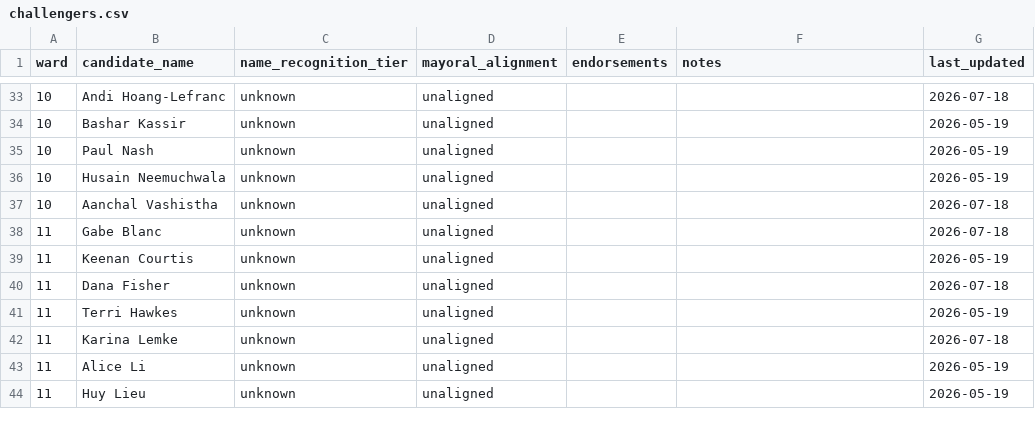
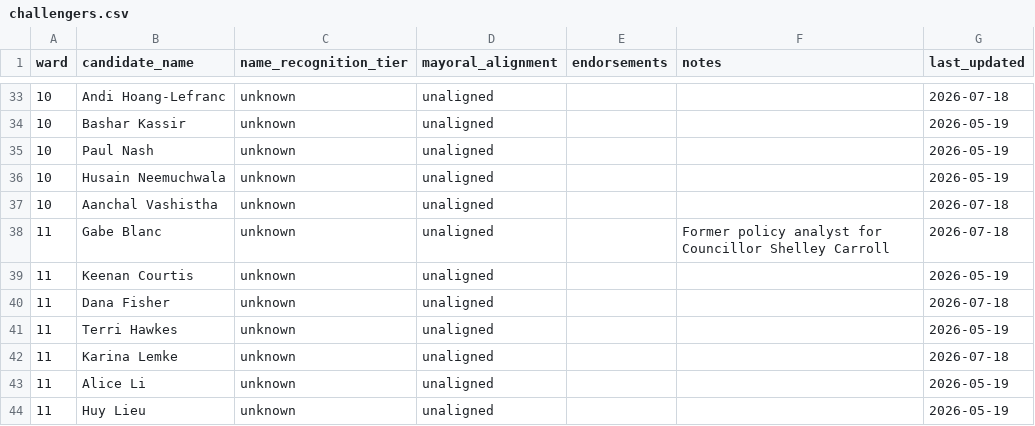
Before and after one commit to alexwolson/toronto-election-poll-tracker-data, a CSV file: data/processed/challengers.csv, drawn as a sheet; only a part is shown, gaps mark what is left out.

```diff
--- a/data/processed/challengers.csv
+++ b/data/processed/challengers.csv
@@ -37,3 +37,3 @@ ward,candidate_name,name_recognition_tier,mayoral_alignment,endorsements,notes,l
 10,Aanchal Vashistha,unknown,unaligned,,,2026-07-18
-11,Gabe Blanc,unknown,unaligned,,,2026-07-18
+11,Gabe Blanc,unknown,unaligned,,Former policy analyst for Councillor Shelley Carroll,2026-07-18
 11,Keenan Courtis,unknown,unaligned,,,2026-05-19
```
Also changed, not shown: data/processed/approval_ratings.csv, data/processed/coattail_adjustments.csv, 23 other files.
